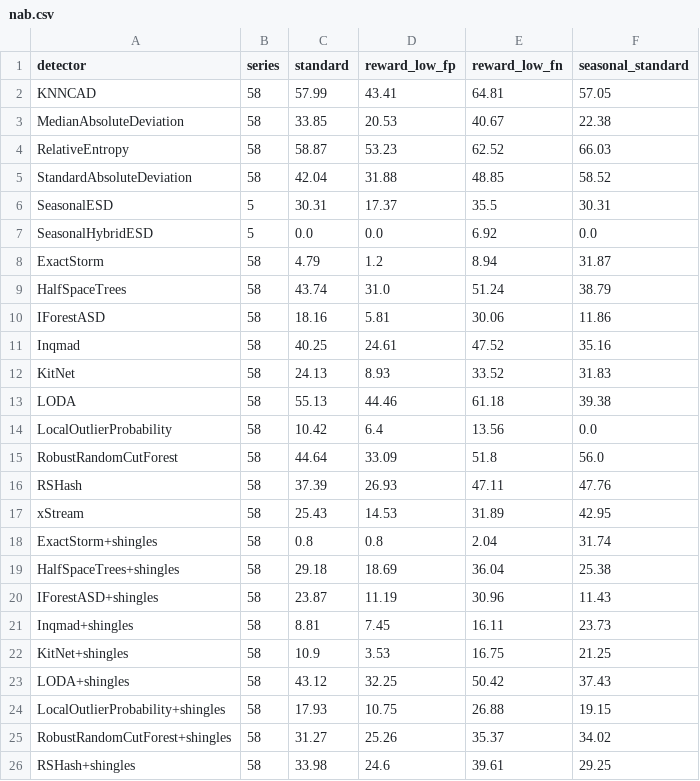
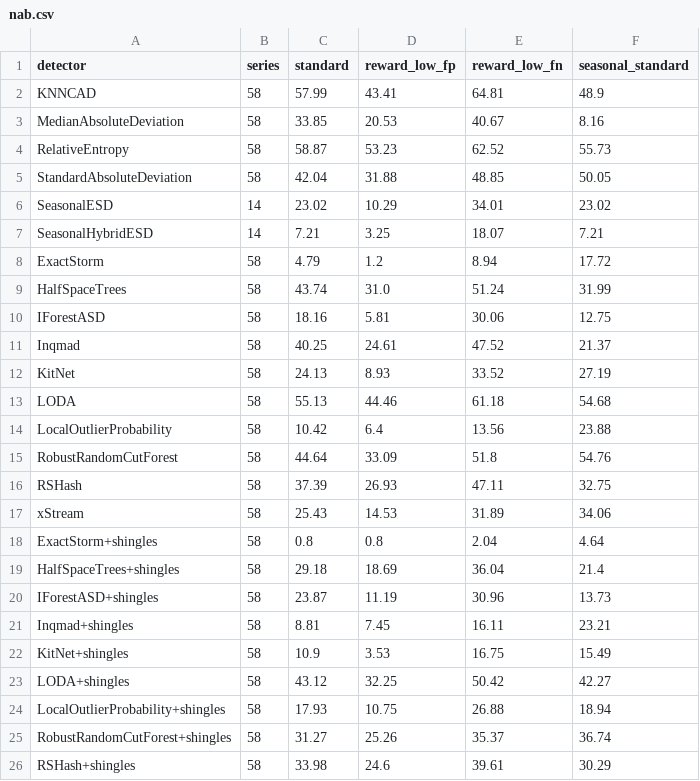
Before and after one commit to selimfirat/pysad, a CSV file: docs/benchmark/nab.csv, drawn as a sheet; only a part is shown; the diff covers the shown part only.

Commit message:
feat: run the ESD detectors on all 14 seasonal NAB series and bold the best benchmark values (#367)
* feat: run the ESD detectors on all 14 seasonal NAB series and bold the best benchmark values

* docs: update the NAB results with the 14 seasonal series

* docs: reorganize the benchmark pages into an overview, results, method and datasets

* docs: merge the benchmark pages into results, method and how to run

* docs: show the benchmark results as three subpages

* docs: group the method, the datasets and the run page under How the benchmark works

* docs: rename How the benchmark works to Benchmark setup

```diff
--- a/docs/benchmark/nab.csv
+++ b/docs/benchmark/nab.csv
@@ -1,26 +1,26 @@
 detector,series,standard,reward_low_fp,reward_low_fn,seasonal_standard
-KNNCAD,58,57.99,43.41,64.81,57.05
-MedianAbsoluteDeviation,58,33.85,20.53,40.67,22.38
-RelativeEntropy,58,58.87,53.23,62.52,66.03
-StandardAbsoluteDeviation,58,42.04,31.88,48.85,58.52
-SeasonalESD,5,30.31,17.37,35.5,30.31
-SeasonalHybridESD,5,0.0,0.0,6.92,0.0
-ExactStorm,58,4.79,1.2,8.94,31.87
-HalfSpaceTrees,58,43.74,31.0,51.24,38.79
-IForestASD,58,18.16,5.81,30.06,11.86
-Inqmad,58,40.25,24.61,47.52,35.16
-KitNet,58,24.13,8.93,33.52,31.83
-LODA,58,55.13,44.46,61.18,39.38
-LocalOutlierProbability,58,10.42,6.4,13.56,0.0
-RobustRandomCutForest,58,44.64,33.09,51.8,56.0
-RSHash,58,37.39,26.93,47.11,47.76
-xStream,58,25.43,14.53,31.89,42.95
-ExactStorm+shingles,58,0.8,0.8,2.04,31.74
-HalfSpaceTrees+shingles,58,29.18,18.69,36.04,25.38
-IForestASD+shingles,58,23.87,11.19,30.96,11.43
-Inqmad+shingles,58,8.81,7.45,16.11,23.73
-KitNet+shingles,58,10.9,3.53,16.75,21.25
-LODA+shingles,58,43.12,32.25,50.42,37.43
-LocalOutlierProbability+shingles,58,17.93,10.75,26.88,19.15
-RobustRandomCutForest+shingles,58,31.27,25.26,35.37,34.02
-RSHash+shingles,58,33.98,24.6,39.61,29.25
+KNNCAD,58,57.99,43.41,64.81,48.9
+MedianAbsoluteDeviation,58,33.85,20.53,40.67,8.16
+RelativeEntropy,58,58.87,53.23,62.52,55.73
+StandardAbsoluteDeviation,58,42.04,31.88,48.85,50.05
+SeasonalESD,14,23.02,10.29,34.01,23.02
+SeasonalHybridESD,14,7.21,3.25,18.07,7.21
+ExactStorm,58,4.79,1.2,8.94,17.72
+HalfSpaceTrees,58,43.74,31.0,51.24,31.99
+IForestASD,58,18.16,5.81,30.06,12.75
+Inqmad,58,40.25,24.61,47.52,21.37
+KitNet,58,24.13,8.93,33.52,27.19
+LODA,58,55.13,44.46,61.18,54.68
+LocalOutlierProbability,58,10.42,6.4,13.56,23.88
+RobustRandomCutForest,58,44.64,33.09,51.8,54.76
+RSHash,58,37.39,26.93,47.11,32.75
+xStream,58,25.43,14.53,31.89,34.06
+ExactStorm+shingles,58,0.8,0.8,2.04,4.64
+HalfSpaceTrees+shingles,58,29.18,18.69,36.04,21.4
+IForestASD+shingles,58,23.87,11.19,30.96,13.73
+Inqmad+shingles,58,8.81,7.45,16.11,23.21
+KitNet+shingles,58,10.9,3.53,16.75,15.49
+LODA+shingles,58,43.12,32.25,50.42,42.27
+LocalOutlierProbability+shingles,58,17.93,10.75,26.88,18.94
+RobustRandomCutForest+shingles,58,31.27,25.26,35.37,36.74
+RSHash+shingles,58,33.98,24.6,39.61,30.29
```
Also changed, not shown: 1 edited cell elsewhere in this file, docs/benchmark/results.csv, docs/benchmark/univariate.csv, 15 other files.
